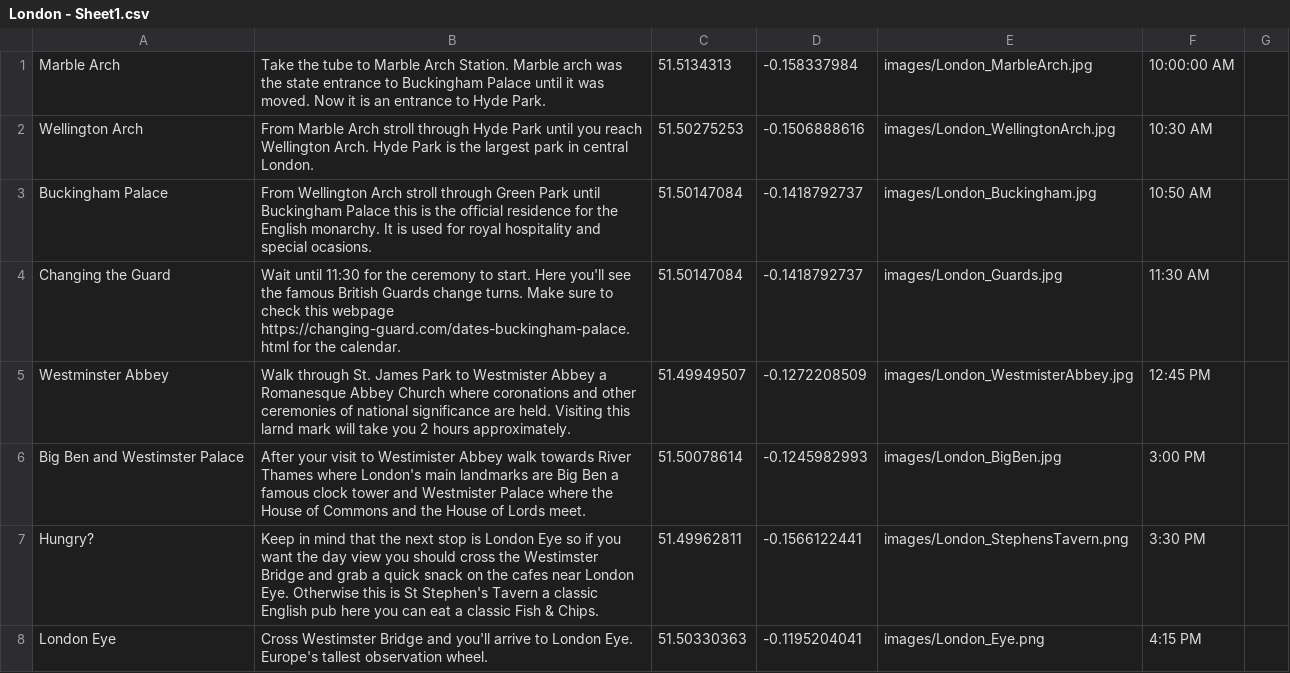
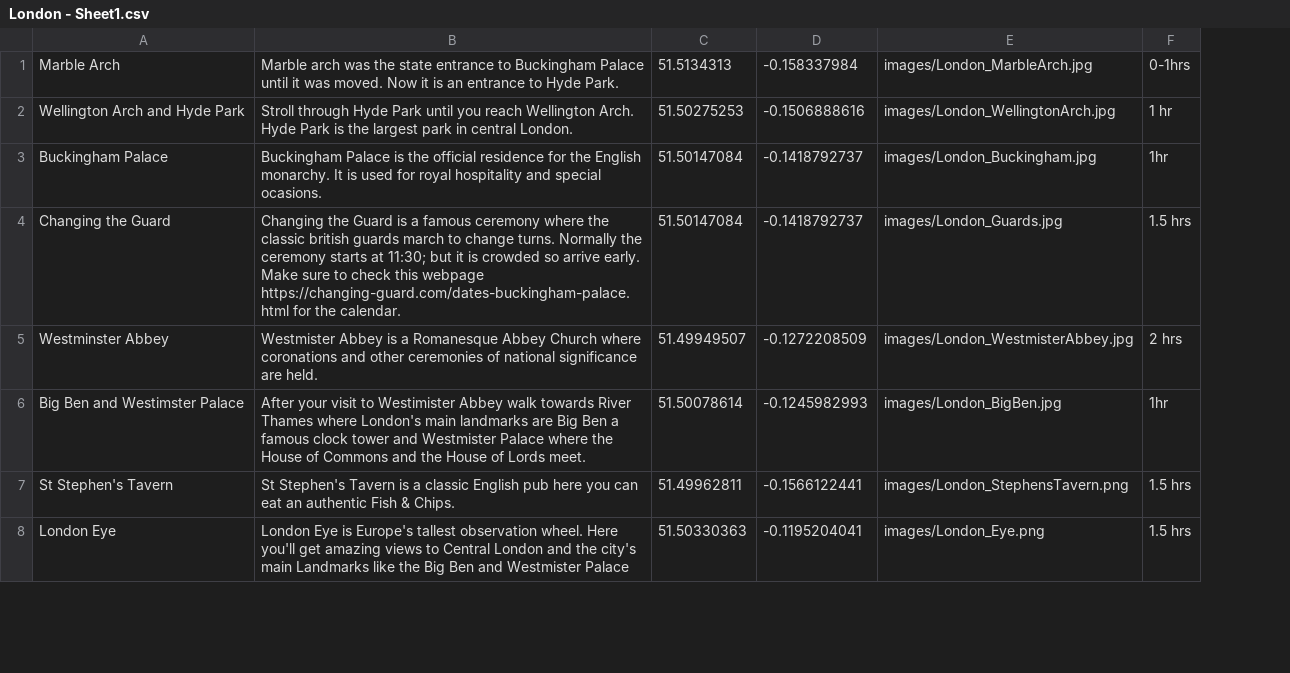
Before and after one commit to sonambenakatti/SPSTeam34, a CSV file: software-product-sprint/travelProject/src/main/webapp/csvFiles/London - Sheet1.csv, drawn as a sheet; only a part is shown; removed rows and columns are numbered as before the commit, all else as after; the diff covers the shown part only; the diff names each change by its address in the sheet, - before the commit and + after, or states it on an @@ line.

```diff
--- a/software-product-sprint/travelProject/src/main/webapp/csvFiles/London - Sheet1.csv
+++ b/software-product-sprint/travelProject/src/main/webapp/csvFiles/London - Sheet1.csv
-column F, rows 1-8: 10:00:00 AM | 10:30 AM | 10:50 AM | 11:30 AM | 12:45 PM | 3:00 PM | 3:30 PM | 4:15 PM
-column G, empty
+column F, rows 1-8: 0-1hrs | 1 hr | 1hr | 1.5 hrs | 2 hrs | 1hr | 1.5 hrs | 1.5 hrs
-B1: Take the tube to Marble Arch Station. Marble arch…
+B1: Marble arch…
-A2: Wellington Arch
+A2: Wellington Arch and Hyde Park
-B2: From Marble Arch stroll through Hyde…
+B2: Stroll through Hyde…
-B3: From Wellington Arch stroll through Green Park until Buckingham Palace this is the…
+B3: Buckingham Palace is the…
-B4: Wait until 11:30 for the ceremony to start. Here you'll see the famous British Guards change turns. Make sure…
+B4: Changing the Guard is a famous ceremony where the classic british guards march to change turns. Normally the ceremony starts at 11:30; but it is crowded so arrive early. Make sure…
-B5: Walk through St. James Park to Westmister Abbey a Romanesque Abbey Church where coronations and other ceremonies of national significance are held. Visiting this larnd mark will take you 2 hours approximately.
+B5: Westmister Abbey is a Romanesque Abbey Church where coronations and other ceremonies of national significance are held.
-A7: Hungry?
+A7: St Stephen's Tavern
-B7: Keep in mind that the next stop is London Eye so if you want the day view you should cross the Westimster Bridge and grab a quick snack on the cafes near London Eye. Otherwise this is St Stephen's Tavern a classic English pub here you can eat a classic Fish &…
+B7: St Stephen's Tavern is a classic English pub here you can eat an authentic Fish &…
-B8: Cross Westimster Bridge and you'll arrive to London Eye. Europe's tallest observation wheel.
+B8: London Eye is Europe's tallest observation wheel. Here you'll get amazing views to Central London and the city's main Landmarks like the Big Ben and Westmister Palace
```
Also changed, not shown: 7 edited cells elsewhere in this file, 4 other files.
